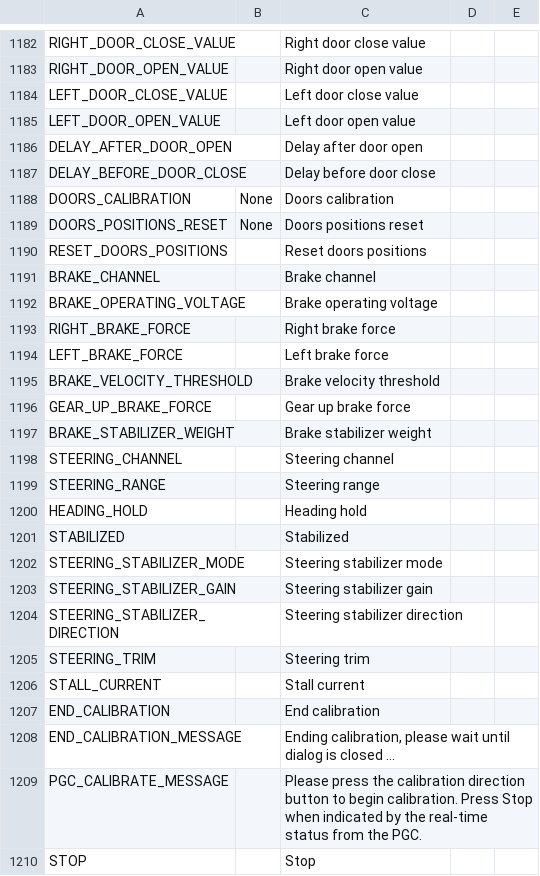
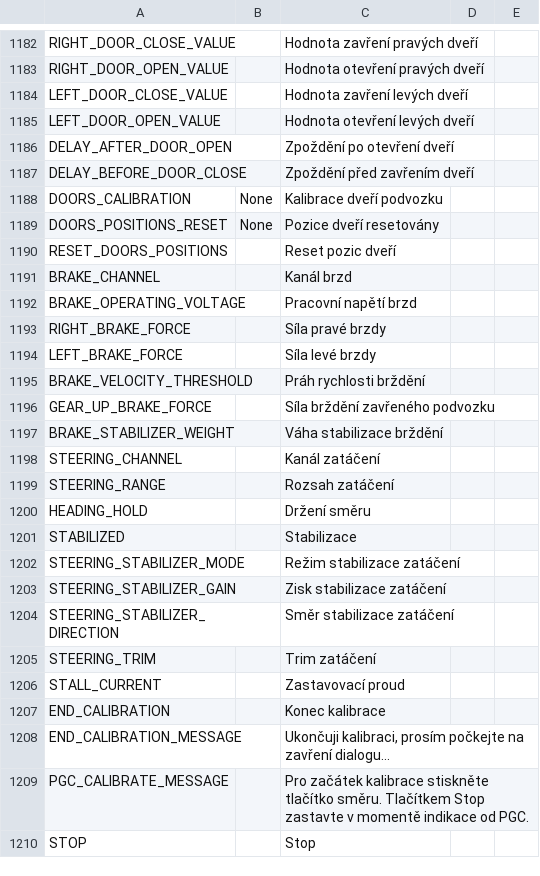
Before and after one commit to FrSkyRC/ETHOS-Feedback-Community, a CSV file: translations/ethos/cs.csv, drawn as a sheet; only a part is shown, gaps mark what is left out; the diff covers the shown part only; the diff names each change by its address in the sheet, - before the commit and + after, or states it on an @@ line.

```diff
--- a/translations/ethos/cs.csv
+++ b/translations/ethos/cs.csv
-C1182: Right door close value
+C1182: Hodnota zavření pravých dveří
-C1183: Right door open value
+C1183: Hodnota otevření pravých dveří
-C1184: Left door close value
+C1184: Hodnota zavření levých dveří
-C1185: Left door open value
+C1185: Hodnota otevření levých dveří
-C1186: Delay after door open
+C1186: Zpoždění po otevření dveří
-C1187: Delay before door close
+C1187: Zpoždění před zavřením dveří
-C1188: Doors calibration
+C1188: Kalibrace dveří podvozku
-C1189: Doors positions reset
+C1189: Pozice dveří resetovány
-C1190: Reset doors positions
+C1190: Reset pozic dveří
-C1191: Brake channel
+C1191: Kanál brzd
-C1192: Brake operating voltage
+C1192: Pracovní napětí brzd
-C1193: Right brake force
+C1193: Síla pravé brzdy
-C1194: Left brake force
+C1194: Síla levé brzdy
-C1195: Brake velocity threshold
+C1195: Práh rychlosti brždění
-C1196: Gear up brake force
+C1196: Síla brždění zavřeného podvozku
-C1197: Brake stabilizer weight
+C1197: Váha stabilizace brždění
-C1198: Steering channel
+C1198: Kanál zatáčení
-C1199: Steering range
+C1199: Rozsah zatáčení
-C1200: Heading hold
+C1200: Držení směru
-C1201: Stabilized
+C1201: Stabilizace
-C1202: Steering stabilizer mode
+C1202: Režim stabilizace zatáčení
-C1203: Steering stabilizer gain
+C1203: Zisk stabilizace zatáčení
-C1204: Steering stabilizer direction
+C1204: Směr stabilizace zatáčení
-C1205: Steering trim
+C1205: Trim zatáčení
-C1206: Stall current
+C1206: Zastavovací proud
-C1207: End calibration
+C1207: Konec kalibrace
-C1208: Ending calibration, please wait until dialog is closed ...
+C1208: Ukončuji kalibraci, prosím počkejte na zavření dialogu...
-C1209: Please press the calibration direction button to begin calibration. Press Stop when indicated by the real-time status from the PGC.
+C1209: Pro začátek kalibrace stiskněte tlačítko směru. Tlačítkem Stop zastavte v momentě indikace od PGC.
```
Also changed, not shown: 33 edited cells elsewhere in this file.
